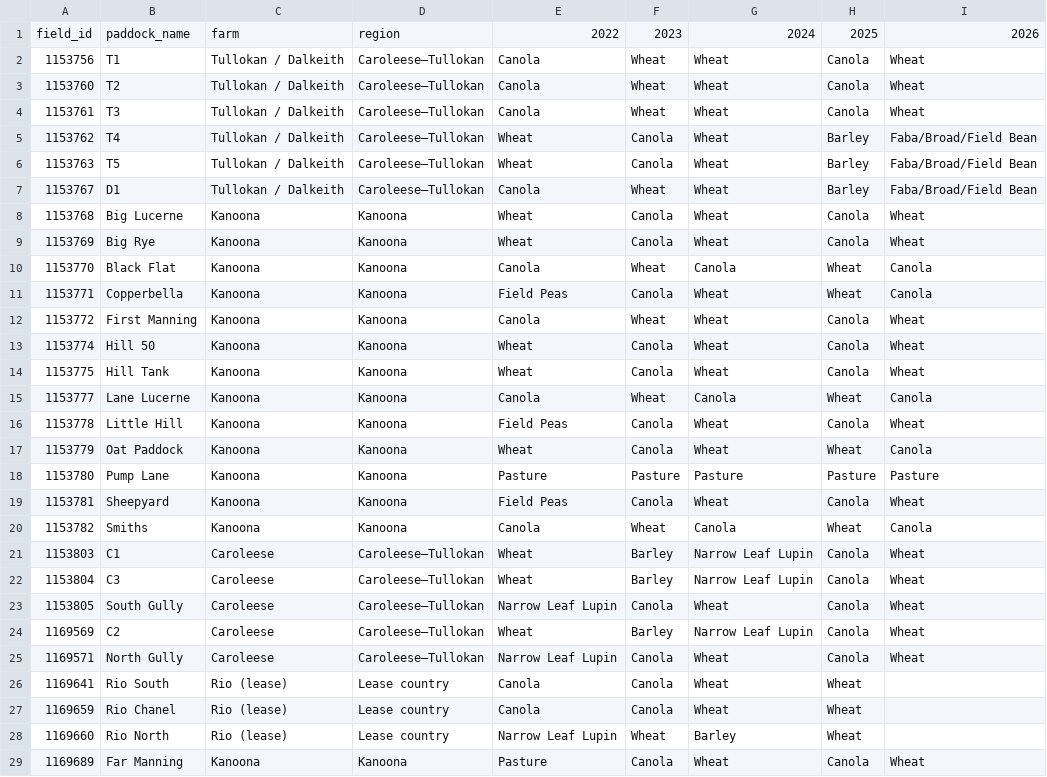
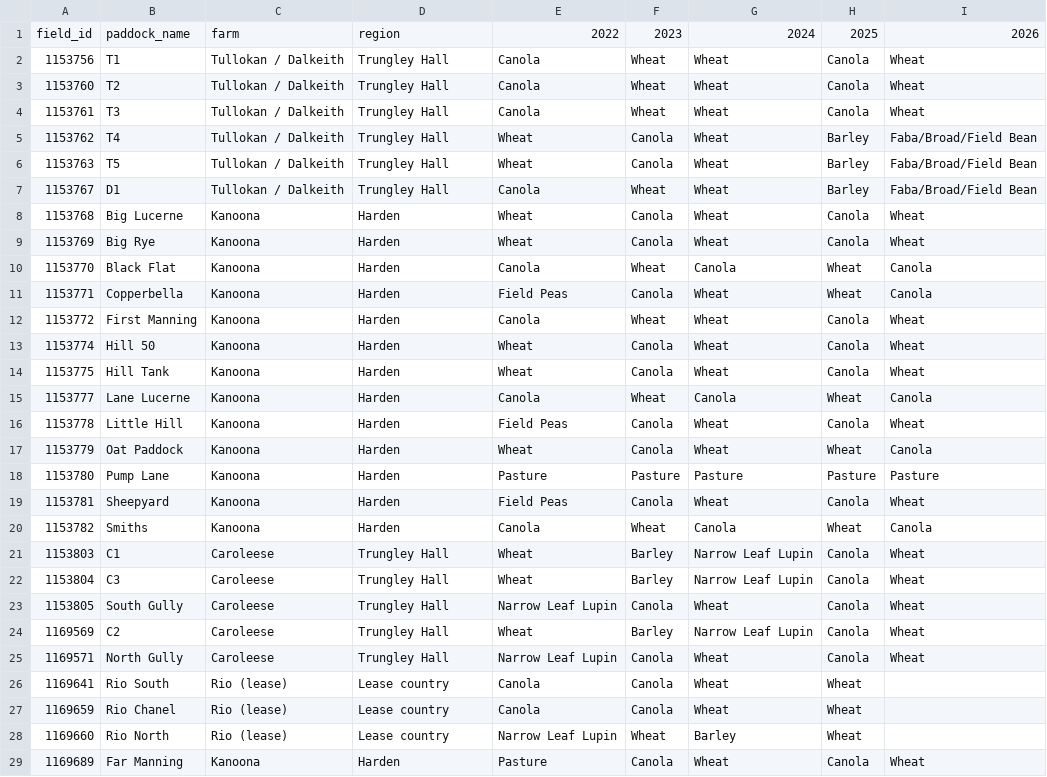
Before and after one commit to 5vcv79z2fg-ops/my-farm-advisor-skills, a CSV file: my-farm-advisor/eda/eda-field-comparison/examples/rotation_spine.csv, drawn as a sheet; only a part is shown; the diff covers the shown part only.

```diff
--- a/my-farm-advisor/eda/eda-field-comparison/examples/rotation_spine.csv
+++ b/my-farm-advisor/eda/eda-field-comparison/examples/rotation_spine.csv
@@ -1,26 +1,26 @@
 field_id,paddock_name,farm,region,2022,2023,2024,2025,2026
-1153756,T1,Tullokan / Dalkeith,Caroleese–Tullokan,Canola,Wheat,Wheat,Canola,Wheat
-1153760,T2,Tullokan / Dalkeith,Caroleese–Tullokan,Canola,Wheat,Wheat,Canola,Wheat
-1153761,T3,Tullokan / Dalkeith,Caroleese–Tullokan,Canola,Wheat,Wheat,Canola,Wheat
-1153762,T4,Tullokan / Dalkeith,Caroleese–Tullokan,Wheat,Canola,Wheat,Barley,Faba/Broad/Field Bean
-1153763,T5,Tullokan / Dalkeith,Caroleese–Tullokan,Wheat,Canola,Wheat,Barley,Faba/Broad/Field Bean
-1153767,D1,Tullokan / Dalkeith,Caroleese–Tullokan,Canola,Wheat,Wheat,Barley,Faba/Broad/Field Bean
-1153768,Big Lucerne,Kanoona,Kanoona,Wheat,Canola,Wheat,Canola,Wheat
-1153769,Big Rye,Kanoona,Kanoona,Wheat,Canola,Wheat,Canola,Wheat
-1153770,Black Flat,Kanoona,Kanoona,Canola,Wheat,Canola,Wheat,Canola
-1153771,Copperbella,Kanoona,Kanoona,Field Peas,Canola,Wheat,Wheat,Canola
-1153772,First Manning,Kanoona,Kanoona,Canola,Wheat,Wheat,Canola,Wheat
-1153774,Hill 50,Kanoona,Kanoona,Wheat,Canola,Wheat,Canola,Wheat
-1153775,Hill Tank,Kanoona,Kanoona,Wheat,Canola,Wheat,Canola,Wheat
-1153777,Lane Lucerne,Kanoona,Kanoona,Canola,Wheat,Canola,Wheat,Canola
-1153778,Little Hill,Kanoona,Kanoona,Field Peas,Canola,Wheat,Canola,Wheat
-1153779,Oat Paddock,Kanoona,Kanoona,Wheat,Canola,Wheat,Wheat,Canola
-1153780,Pump Lane,Kanoona,Kanoona,Pasture,Pasture,Pasture,Pasture,Pasture
-1153781,Sheepyard,Kanoona,Kanoona,Field Peas,Canola,Wheat,Canola,Wheat
-1153782,Smiths,Kanoona,Kanoona,Canola,Wheat,Canola,Wheat,Canola
-1153803,C1,Caroleese,Caroleese–Tullokan,Wheat,Barley,Narrow Leaf Lupin,Canola,Wheat
-1153804,C3,Caroleese,Caroleese–Tullokan,Wheat,Barley,Narrow Leaf Lupin,Canola,Wheat
-1153805,South Gully,Caroleese,Caroleese–Tullokan,Narrow Leaf Lupin,Canola,Wheat,Canola,Wheat
-1169569,C2,Caroleese,Caroleese–Tullokan,Wheat,Barley,Narrow Leaf Lupin,Canola,Wheat
-1169571,North Gully,Caroleese,Caroleese–Tullokan,Narrow Leaf Lupin,Canola,Wheat,Canola,Wheat
+1153756,T1,Tullokan / Dalkeith,Trungley Hall,Canola,Wheat,Wheat,Canola,Wheat
+1153760,T2,Tullokan / Dalkeith,Trungley Hall,Canola,Wheat,Wheat,Canola,Wheat
+1153761,T3,Tullokan / Dalkeith,Trungley Hall,Canola,Wheat,Wheat,Canola,Wheat
+1153762,T4,Tullokan / Dalkeith,Trungley Hall,Wheat,Canola,Wheat,Barley,Faba/Broad/Field Bean
+1153763,T5,Tullokan / Dalkeith,Trungley Hall,Wheat,Canola,Wheat,Barley,Faba/Broad/Field Bean
+1153767,D1,Tullokan / Dalkeith,Trungley Hall,Canola,Wheat,Wheat,Barley,Faba/Broad/Field Bean
+1153768,Big Lucerne,Kanoona,Harden,Wheat,Canola,Wheat,Canola,Wheat
+1153769,Big Rye,Kanoona,Harden,Wheat,Canola,Wheat,Canola,Wheat
+1153770,Black Flat,Kanoona,Harden,Canola,Wheat,Canola,Wheat,Canola
+1153771,Copperbella,Kanoona,Harden,Field Peas,Canola,Wheat,Wheat,Canola
+1153772,First Manning,Kanoona,Harden,Canola,Wheat,Wheat,Canola,Wheat
+1153774,Hill 50,Kanoona,Harden,Wheat,Canola,Wheat,Canola,Wheat
+1153775,Hill Tank,Kanoona,Harden,Wheat,Canola,Wheat,Canola,Wheat
+1153777,Lane Lucerne,Kanoona,Harden,Canola,Wheat,Canola,Wheat,Canola
+1153778,Little Hill,Kanoona,Harden,Field Peas,Canola,Wheat,Canola,Wheat
+1153779,Oat Paddock,Kanoona,Harden,Wheat,Canola,Wheat,Wheat,Canola
+1153780,Pump Lane,Kanoona,Harden,Pasture,Pasture,Pasture,Pasture,Pasture
+1153781,Sheepyard,Kanoona,Harden,Field Peas,Canola,Wheat,Canola,Wheat
+1153782,Smiths,Kanoona,Harden,Canola,Wheat,Canola,Wheat,Canola
+1153803,C1,Caroleese,Trungley Hall,Wheat,Barley,Narrow Leaf Lupin,Canola,Wheat
+1153804,C3,Caroleese,Trungley Hall,Wheat,Barley,Narrow Leaf Lupin,Canola,Wheat
+1153805,South Gully,Caroleese,Trungley Hall,Narrow Leaf Lupin,Canola,Wheat,Canola,Wheat
+1169569,C2,Caroleese,Trungley Hall,Wheat,Barley,Narrow Leaf Lupin,Canola,Wheat
+1169571,North Gully,Caroleese,Trungley Hall,Narrow Leaf Lupin,Canola,Wheat,Canola,Wheat
 1169641,Rio South,Rio (lease),Lease country,Canola,Canola,Wheat,Wheat,
@@ -28,2 +28,2 @@ field_id,paddock_name,farm,region,2022,2023,2024,2025,2026
 1169660,Rio North,Rio (lease),Lease country,Narrow Leaf Lupin,Wheat,Barley,Wheat,
-1169689,Far Manning,Kanoona,Kanoona,Pasture,Canola,Wheat,Canola,Wheat
+1169689,Far Manning,Kanoona,Harden,Pasture,Canola,Wheat,Canola,Wheat
```
Also changed, not shown: 2 edited cells elsewhere in this file, my-farm-advisor/eda/eda-field-comparison/examples/panel_field_year.csv, 7 other files.
